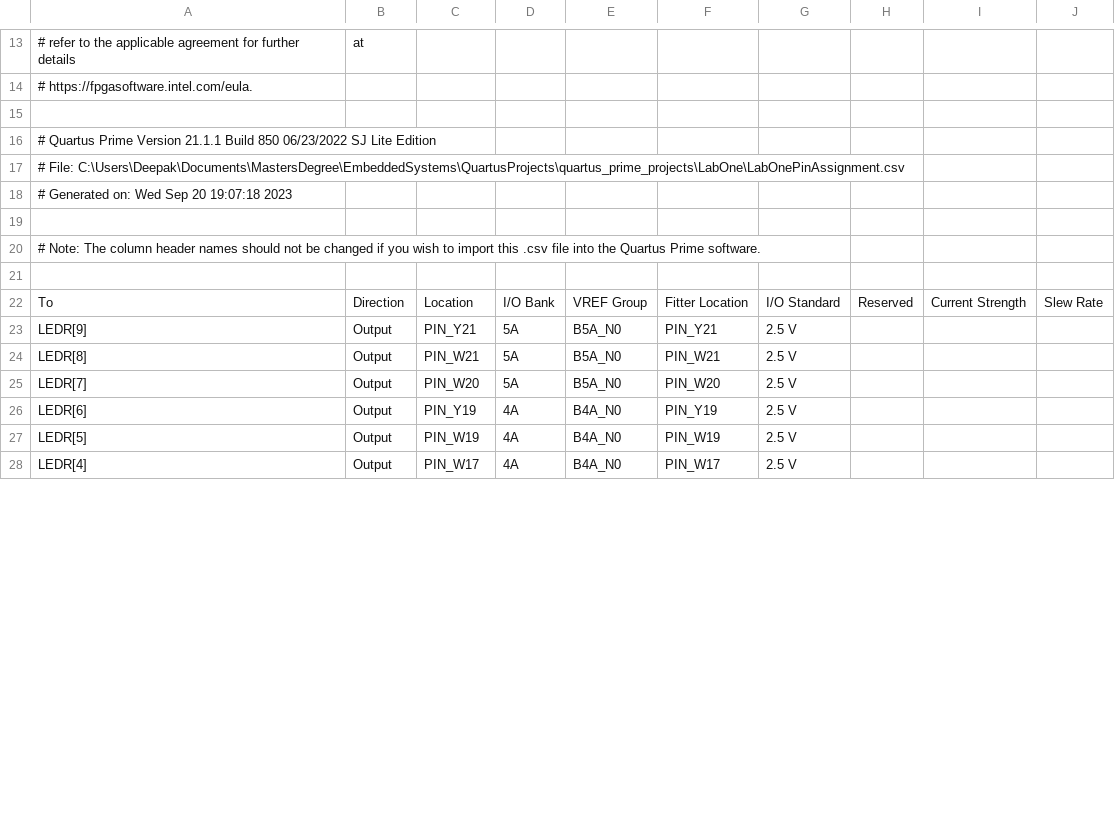
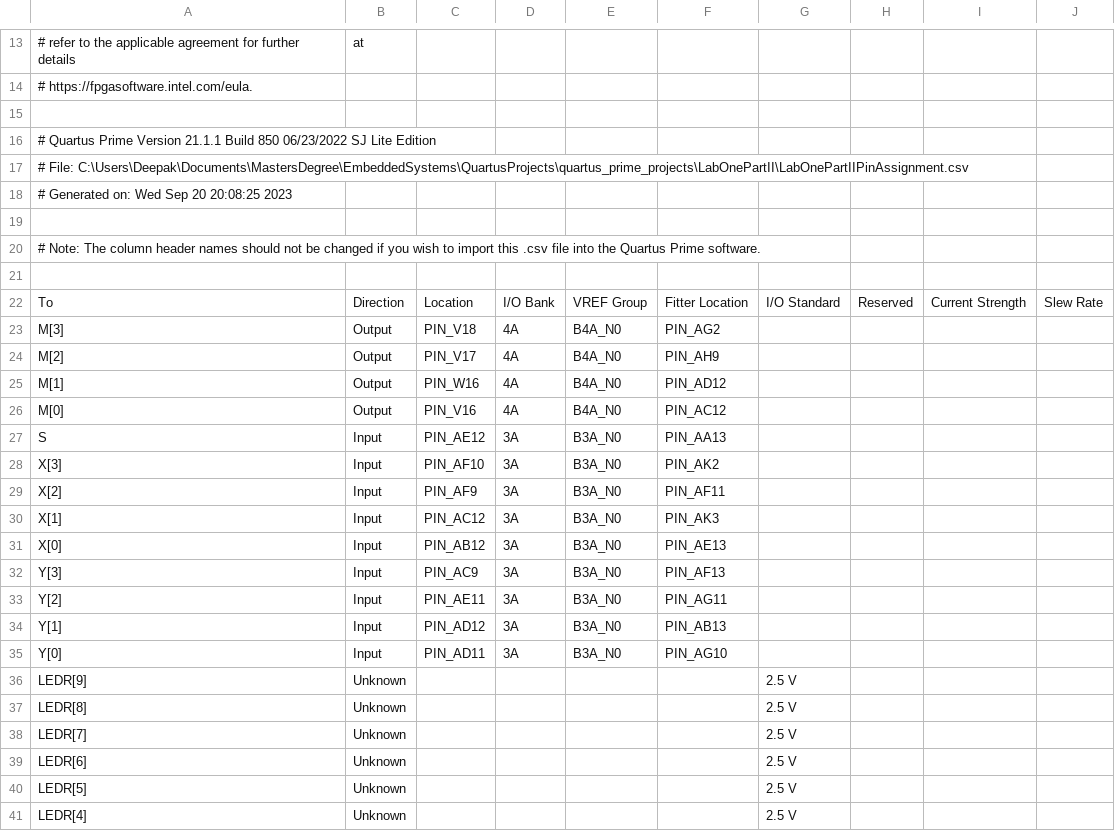
Before and after one commit to dneupan1/quartus_prime_projects, a CSV file: LabOnePartII/LabOnePartIIPinAssignment.csv, drawn as a sheet; only a part is shown, gaps mark what is left out; addresses are those after the commit; rows hold the shown columns only; the diff covers the shown part only; the diff names each change by its address in the sheet, - before the commit and + after, or states it on an @@ line.

Commit message:
lab1 part 2 is functional

```diff
--- a/LabOnePartII/LabOnePartIIPinAssignment.csv
+++ b/LabOnePartII/LabOnePartIIPinAssignment.csv
-A17: # File: C:\Users\Deepak\Documents\MastersDegree\EmbeddedSystems\QuartusProjects\quartus_prime_projects\LabOne\LabOnePinAssignment.csv
+A17: # File: C:\Users\Deepak\Documents\MastersDegree\EmbeddedSystems\QuartusProjects\quartus_prime_projects\LabOnePartII\LabOnePartIIPinAssignment.csv
-A18: # Generated on: Wed Sep 20 19:07:18 2023
+A18: # Generated on: Wed Sep 20 20:08:25 2023
+row 23: M[3] | Output | PIN_V18 | 4A | B4A_N0 | PIN_AG2
+row 24: M[2] | Output | PIN_V17 | 4A | B4A_N0 | PIN_AH9
+row 25: M[1] | Output | PIN_W16 | 4A | B4A_N0 | PIN_AD12
+row 26: M[0] | Output | PIN_V16 | 4A | B4A_N0 | PIN_AC12
+row 27: S | Input | PIN_AE12 | 3A | B3A_N0 | PIN_AA13
+row 28: X[3] | Input | PIN_AF10 | 3A | B3A_N0 | PIN_AK2
+row 29: X[2] | Input | PIN_AF9 | 3A | B3A_N0 | PIN_AF11
+row 30: X[1] | Input | PIN_AC12 | 3A | B3A_N0 | PIN_AK3
+row 31: X[0] | Input | PIN_AB12 | 3A | B3A_N0 | PIN_AE13
+row 32: Y[3] | Input | PIN_AC9 | 3A | B3A_N0 | PIN_AF13
+row 33: Y[2] | Input | PIN_AE11 | 3A | B3A_N0 | PIN_AG11
+row 34: Y[1] | Input | PIN_AD12 | 3A | B3A_N0 | PIN_AB13
+row 35: Y[0] | Input | PIN_AD11 | 3A | B3A_N0 | PIN_AG10
-B36:B41: Output
+B36:B41: Unknown
-C36: PIN_Y21
+C36: (empty)
-D36:D38: 5A
+D36:D38: (empty)
-E36:E38: B5A_N0
+E36:E38: (empty)
-F36: PIN_Y21
+F36: (empty)
-C37: PIN_W21
+C37: (empty)
-F37: PIN_W21
+F37: (empty)
-C38: PIN_W20
+C38: (empty)
-F38: PIN_W20
+F38: (empty)
-C39: PIN_Y19
+C39: (empty)
-D39:D41: 4A
+D39:D41: (empty)
-E39:E41: B4A_N0
+E39:E41: (empty)
-F39: PIN_Y19
+F39: (empty)
-C40: PIN_W19
+C40: (empty)
-F40: PIN_W19
+F40: (empty)
-C41: PIN_W17
+C41: (empty)
-F41: PIN_W17
+F41: (empty)
```
Also changed, not shown: 73 edited cells elsewhere in this file, 2 other files.
